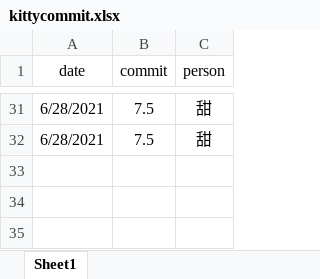
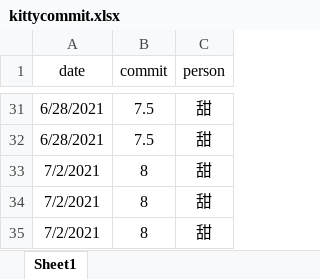
Before and after one commit to zoujiehahaha/KittyG, an Excel workbook: kittycommit.xlsx, sheet Sheet1, drawn as a sheet; only a part is shown, gaps mark what is left out; values as stored, in another font and other column widths than the file's, no borders; the diff names each change by its address in the sheet, - before the commit and + after, or states it on an @@ line.

```diff
--- a/kittycommit.xlsx (sheet Sheet1)
+++ b/kittycommit.xlsx (sheet Sheet1)
+row 33: 7/2/2021 | 8 | 甜
+row 34: 7/2/2021 | 8 | 甜
+row 35: 7/2/2021 | 8 | 甜
```
Also changed, not shown: 1 other file.
